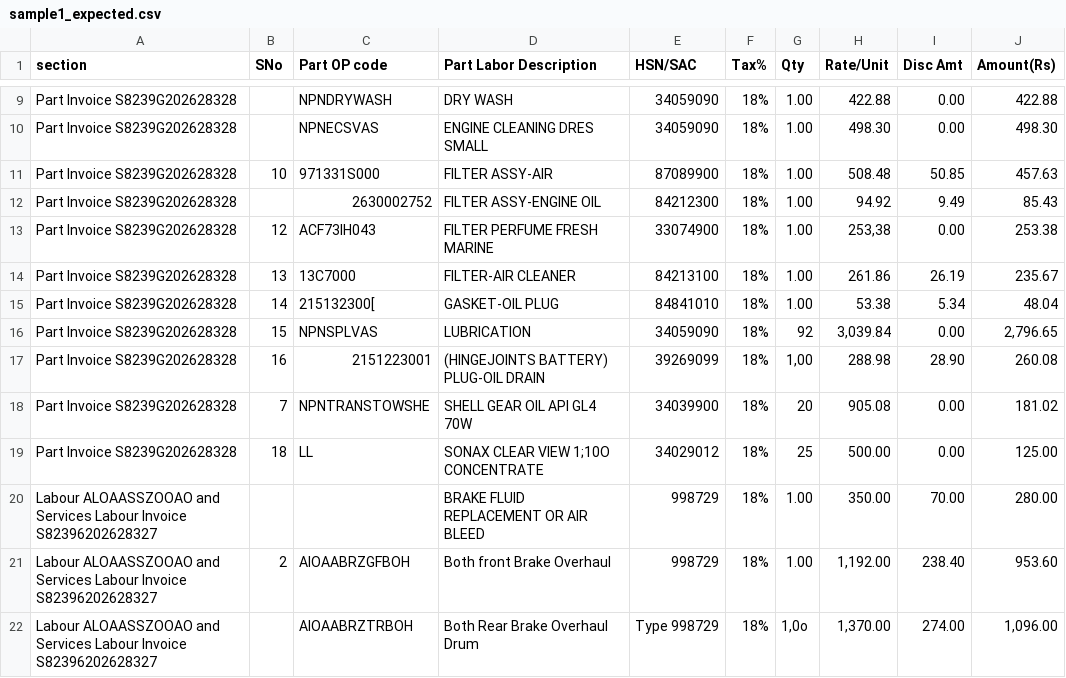
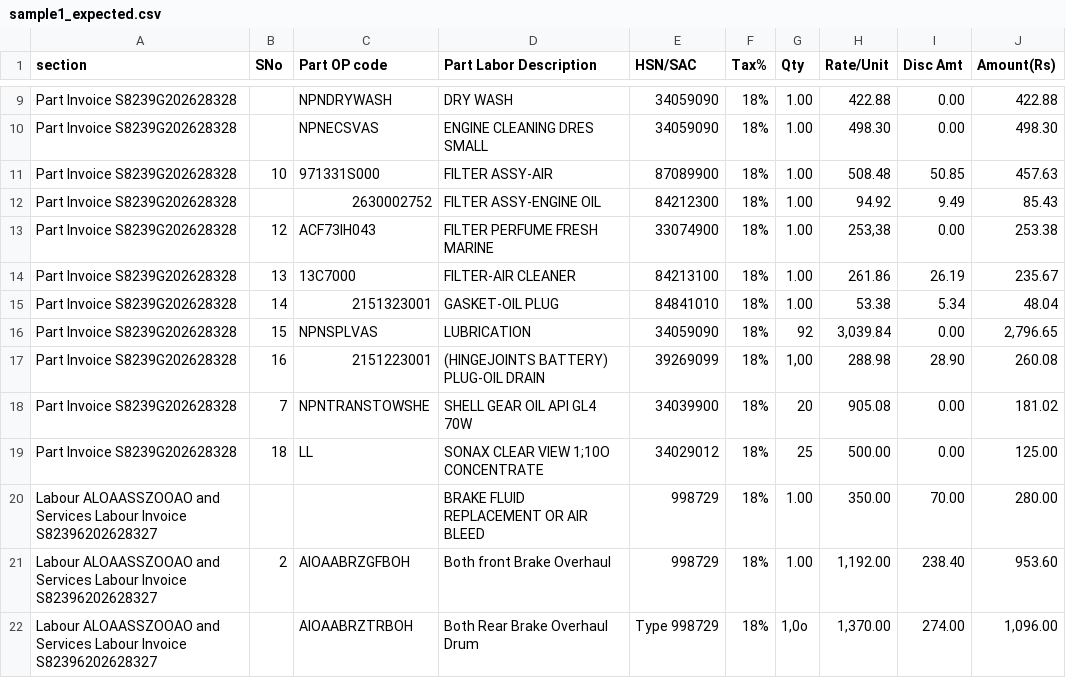
Before and after one commit to anusrnm/my-ocr, a CSV file: sample/sample1_expected.csv, drawn as a sheet; only a part is shown, gaps mark what is left out.

```diff
--- a/sample/sample1_expected.csv
+++ b/sample/sample1_expected.csv
@@ -14,3 +14,3 @@ Part Invoice S8239G202628328,12,ACF73IH043,FILTER PERFUME FRESH MARINE,33074900,
 Part Invoice S8239G202628328,13,13C7000,FILTER-AIR CLEANER,84213100,18%,1.00,261.86,26.19,235.67
-Part Invoice S8239G202628328,14,215132300[,GASKET-OIL PLUG,84841010,18%,1.00,53.38,5.34,48.04
+Part Invoice S8239G202628328,14,2151323001,GASKET-OIL PLUG,84841010,18%,1.00,53.38,5.34,48.04
 Part Invoice S8239G202628328,15,NPNSPLVAS,LUBRICATION,34059090,18%,92,"3,039.84",0.00,"2,796.65"
```
Also changed, not shown: 8 other files.
